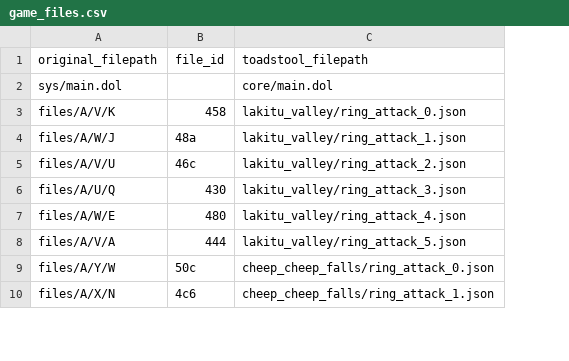
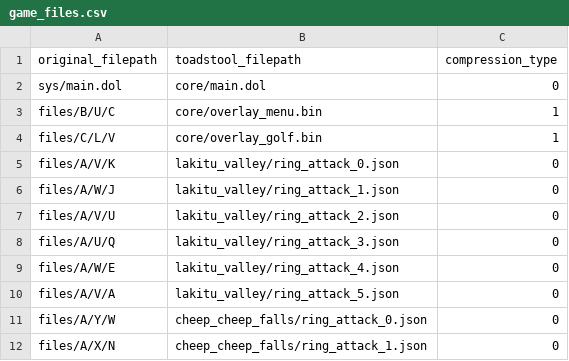
Before and after one commit to huderlem/ToadsTool, a CSV file: game_files.csv, drawn as a sheet; only a part is shown; removed rows and columns are numbered as before the commit, all else as after; the diff names each change by its address in the sheet, - before the commit and + after, or states it on an @@ line.

```diff
--- a/game_files.csv
+++ b/game_files.csv
-column B (file_id), rows 3-10: 458 | 48a | 46c | 430 | 480 | 444 | 50c | 4c6
+column C (compression_type), row 2: 0; rows 5-12: all 0
+row 3: files/B/U/C | core/overlay_menu.bin | 1
+row 4: files/C/L/V | core/overlay_golf.bin | 1
```
Also changed, not shown: 4 other files.
